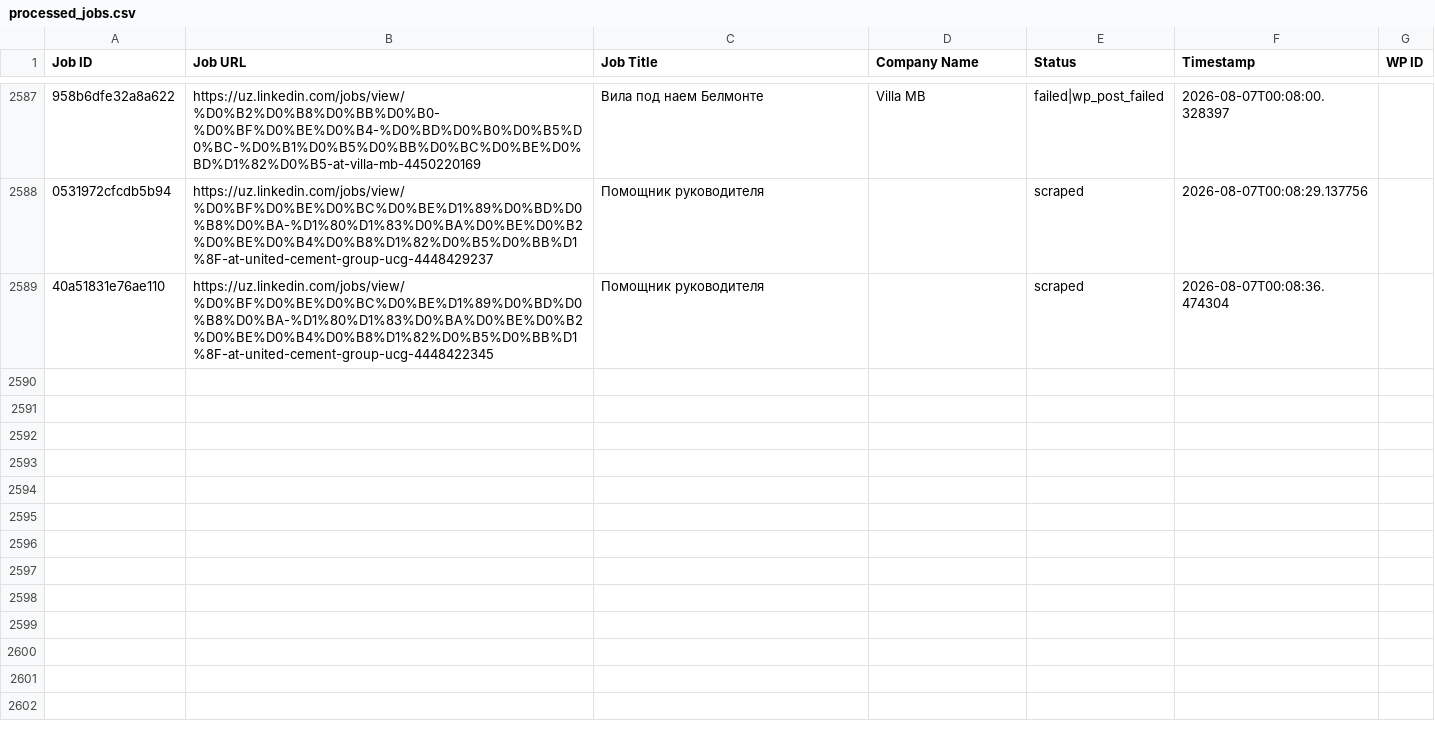
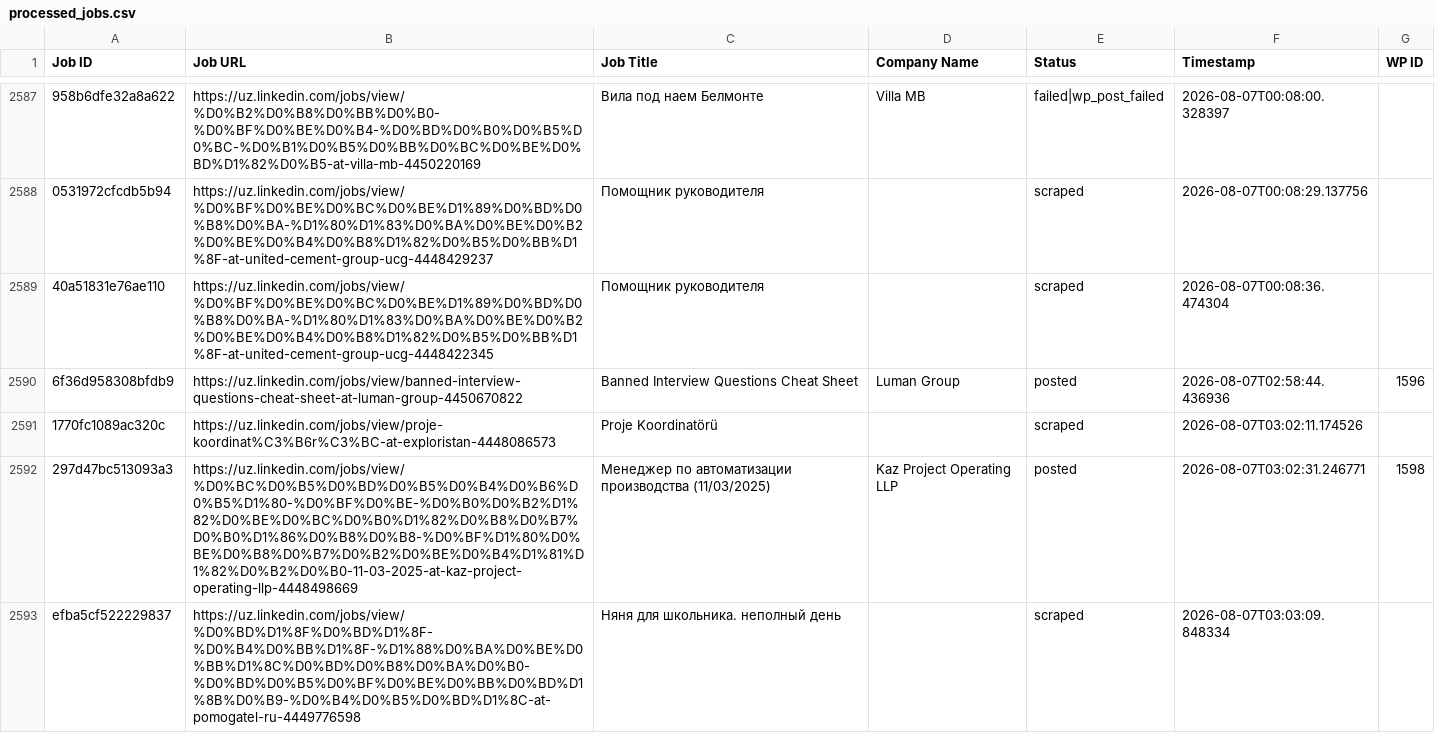
Before and after one commit to innovationinc2000/uz, a CSV file: processed_jobs.csv, drawn as a sheet; only a part is shown, gaps mark what is left out; the diff covers the shown part only; the diff names each change by its address in the sheet, - before the commit and + after, or states it on an @@ line.

```diff
--- a/processed_jobs.csv
+++ b/processed_jobs.csv
+row 2590: 6f36d958308bfdb9 | https://uz.linkedin.com/jobs/view/banned-interview-questions-cheat-sheet-at-luman-group-4450670822 | Banned Interview Questions Cheat Sheet | Luman Group | posted | 2026-08-07T02:58:44.436936 | 1596
+row 2591: 1770fc1089ac320c | https://uz.linkedin.com/jobs/view/proje-koordinat%C3%B6r%C3%BC-at-exploristan-4448086573 | Proje Koordinatörü |  | scraped | 2026-08-07T03:02:11.174526
+row 2592: 297d47bc513093a3 | https://uz.linkedin.com/jobs/view/%D0%BC%D0%B5%D0%BD%D0%B5%D0%B4%D0%B6%D0%B5%D1%80-%D0%BF%D0%BE-%D0%B0%D0%B2%D1%82%D0%BE%D0%BC%D0%B0%D1%82%D0%B8%D0%B7%D0%B0%D1%86%D0%B8%D0%B8-%D0%BF%D1%80%D0%BE%D0%B8%D0%B7%D0%B2%D0%BE%D0%B4%D1%81%D1%82%D0%B2%D0%B0-11-03-2025-at-kaz-project-operating-llp-4448498669 | Менеджер по автоматизации производства (11/03/2025) | Kaz Project Operating LLP | posted | 2026-08-07T03:02:31.246771 | 1598
+row 2593: efba5cf522229837 | https://uz.linkedin.com/jobs/view/%D0%BD%D1%8F%D0%BD%D1%8F-%D0%B4%D0%BB%D1%8F-%D1%88%D0%BA%D0%BE%D0%BB%D1%8C%D0%BD%D0%B8%D0%BA%D0%B0-%D0%BD%D0%B5%D0%BF%D0%BE%D0%BB%D0%BD%D1%8B%D0%B9-%D0%B4%D0%B5%D0%BD%D1%8C-at-pomogatel-ru-4449776598 | Няня для школьника. неполный день |  | scraped | 2026-08-07T03:03:09.848334
```
Also changed, not shown: 3 added rows elsewhere in this file.
